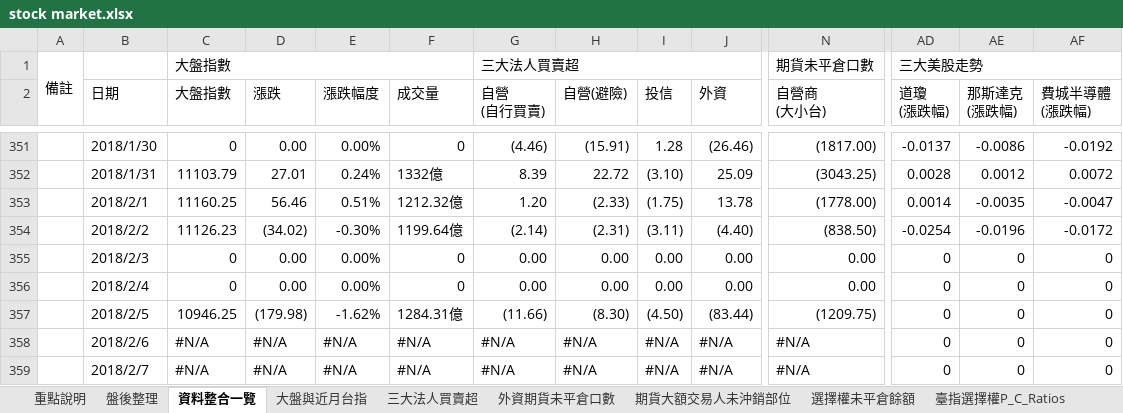
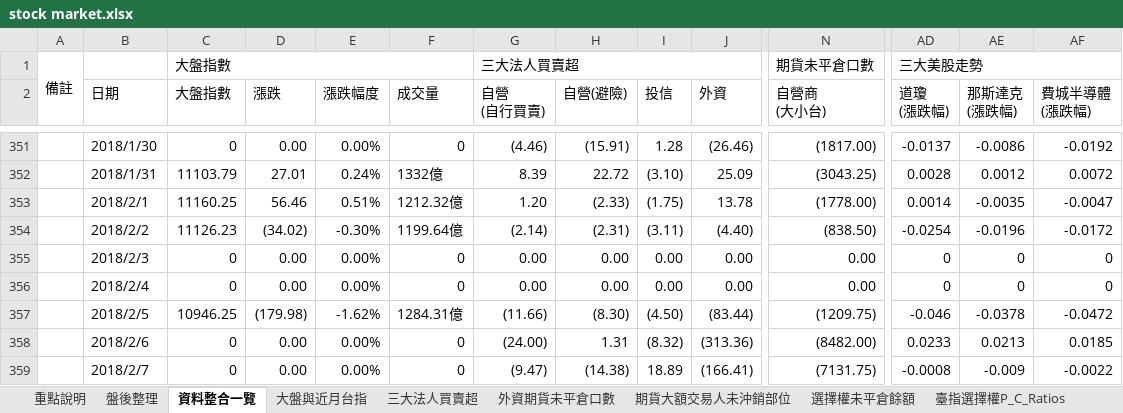
Before and after one commit to g301876/investment, an Excel workbook: stock market.xlsx, sheet 資料整合一覽, drawn as a sheet; only a part is shown, gaps mark what is left out; values as stored, in another font and other column widths than the file's, no cell formats; the diff covers the shown part only; the diff names each change by its address in the sheet, - before the commit and + after, or states it on an @@ line.

```diff
--- a/stock market.xlsx (sheet 資料整合一覽)
+++ b/stock market.xlsx (sheet 資料整合一覽)
-AD357 (道瓊 (漲跌幅)): 0
+AD357 (道瓊 (漲跌幅)): -0.046
-AE357 (那斯達克 (漲跌幅)): 0
+AE357 (那斯達克 (漲跌幅)): -0.0378
-AF357 (費城半導體 (漲跌幅)): 0
+AF357 (費城半導體 (漲跌幅)): -0.0472
-C358:C359 (大盤指數): #N/A
+C358:C359 (大盤指數): 0
-D358:D359 (漲跌): #N/A
+D358:D359 (漲跌): 0.00
-E358:E359 (漲跌幅度): #N/A
+E358:E359 (漲跌幅度): 0.00%
-F358:F359 (成交量): #N/A
+F358:F359 (成交量): 0
-G358 (自營 (自行買賣)): #N/A
+G358 (自營 (自行買賣)): (24.00)
-H358 (自營(避險)): #N/A
+H358 (自營(避險)): 1.31
-I358 (投信): #N/A
+I358 (投信): (8.32)
-J358 (外資): #N/A
+J358 (外資): (313.36)
-N358 (自營商 (大小台)): #N/A
+N358 (自營商 (大小台)): (8482.00)
-AD358 (道瓊 (漲跌幅)): 0
+AD358 (道瓊 (漲跌幅)): 0.0233
-AE358 (那斯達克 (漲跌幅)): 0
+AE358 (那斯達克 (漲跌幅)): 0.0213
-AF358 (費城半導體 (漲跌幅)): 0
+AF358 (費城半導體 (漲跌幅)): 0.0185
-G359 (自營 (自行買賣)): #N/A
+G359 (自營 (自行買賣)): (9.47)
-H359 (自營(避險)): #N/A
+H359 (自營(避險)): (14.38)
-I359 (投信): #N/A
+I359 (投信): 18.89
-J359 (外資): #N/A
+J359 (外資): (166.41)
-N359 (自營商 (大小台)): #N/A
+N359 (自營商 (大小台)): (7131.75)
-AD359 (道瓊 (漲跌幅)): 0
+AD359 (道瓊 (漲跌幅)): -0.0008
-AE359 (那斯達克 (漲跌幅)): 0
+AE359 (那斯達克 (漲跌幅)): -0.009
-AF359 (費城半導體 (漲跌幅)): 0
+AF359 (費城半導體 (漲跌幅)): -0.0022
```
Also changed, not shown: 418 edited cells elsewhere in this sheet, sheet 外資期貨未平倉口數, sheet 三大美股走勢, sheet 三大法人買賣超, sheet 期貨大額交易人未沖銷部位, sheet 散戶多空比, sheet 選擇權未平倉餘額, 4 more sheets, cell formats, charts or pictures, tpex.xlsx, twse.xlsx.
